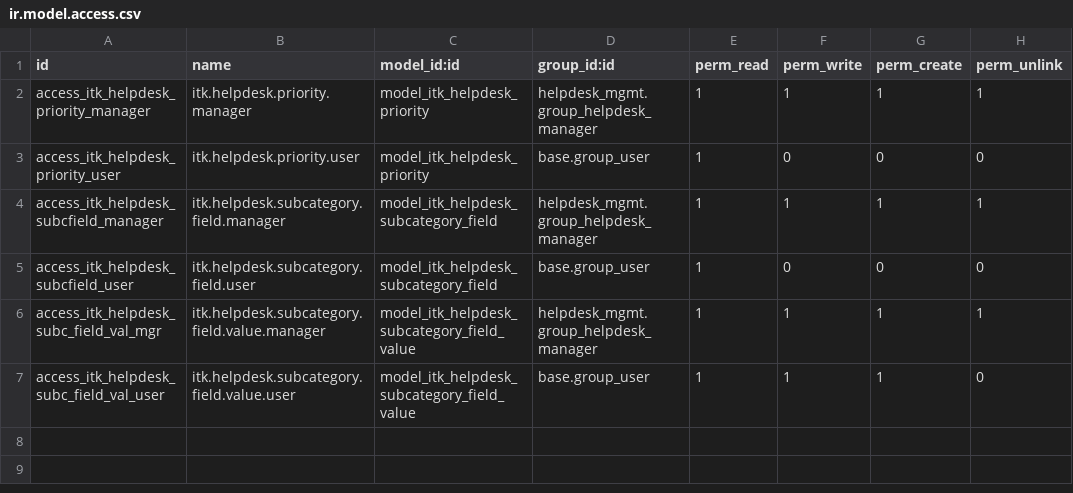
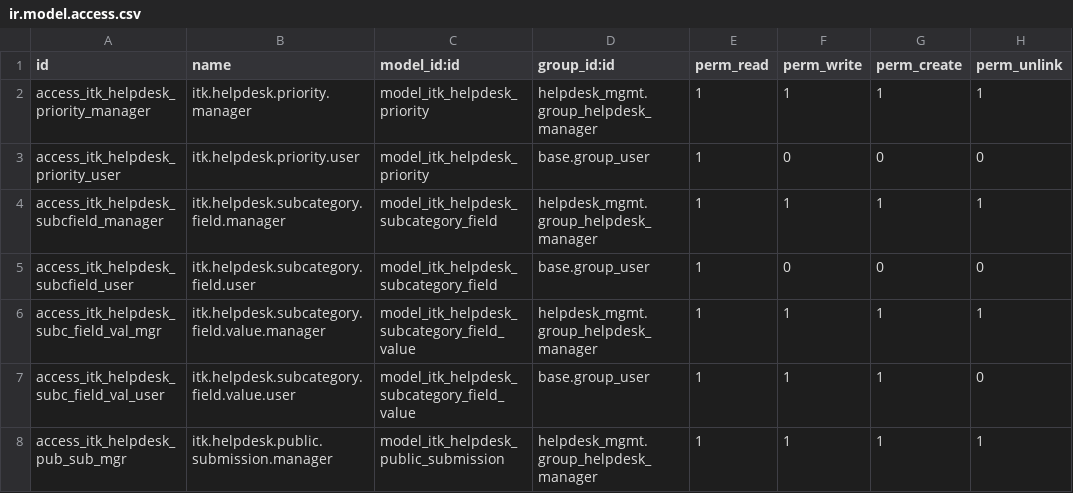
Before and after one commit to amaierhofer2026/odoo-migration, a CSV file: addons/itk_helpdesk_compat/security/ir.model.access.csv, drawn as a sheet.

Commit message:
helpdesk: Bereich gegen Odoo 11 abgeglichen (website_support -> helpdesk_mgmt)
- controllers des itk_helpdesk_compat werden geladen (waren wirkungslos)
- oeffentliches Ticketformular /support/ticket/new ohne Anmeldung mit
  Honigtopf, Rate-Limit je IP und reCAPTCHA-Vorbereitung
- Kanaele wie Odoo 11 (Email, Manual, Website (Public), Website (User)),
  automatisch aus dem Entstehungsweg gesetzt
- Ticketnummer fortlaufend ohne Praefix, lueckenlos
- Formular/Liste/Suche/Kanban im Odoo-11-Aufbau, deutsche Bezeichnungen,
  Team-Feld, Geschlossen von, Extra Details
- Menuefuehrung und Konfiguration in Odoo-11-Reihenfolge, Platzhalter
  Hilfeseiten entfernt
- Mailvorlage auf Odoo-18-Syntax und gueltige Absenderadresse
- itk_crm: Aktivitaeten-Assistent loescht das Ziel nicht mehr beim Oeffnen
- Erhebungswerkzeuge, Browserabnahme und Vergleichsdokument

```diff
--- a/addons/itk_helpdesk_compat/security/ir.model.access.csv
+++ b/addons/itk_helpdesk_compat/security/ir.model.access.csv
@@ -7 +7,2 @@ access_itk_helpdesk_subc_field_val_mgr,itk.helpdesk.subcategory.field.value.mana
 access_itk_helpdesk_subc_field_val_user,itk.helpdesk.subcategory.field.value.user,model_itk_helpdesk_subcategory_field_value,base.group_user,1,1,1,0
+access_itk_helpdesk_pub_sub_mgr,itk.helpdesk.public.submission.manager,model_itk_helpdesk_public_submission,helpdesk_mgmt.group_helpdesk_manager,1,1,1,1
```
Also changed, not shown: 37 other files.
